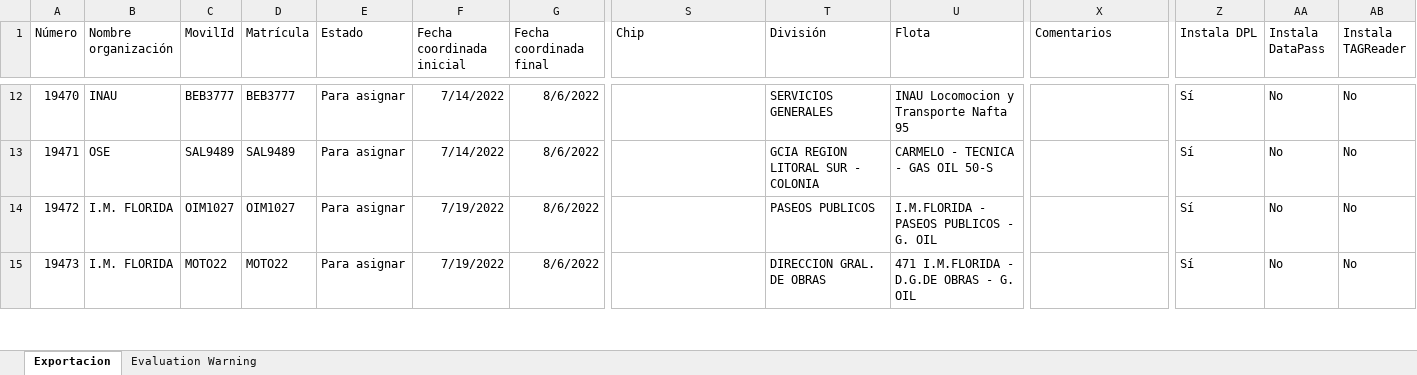
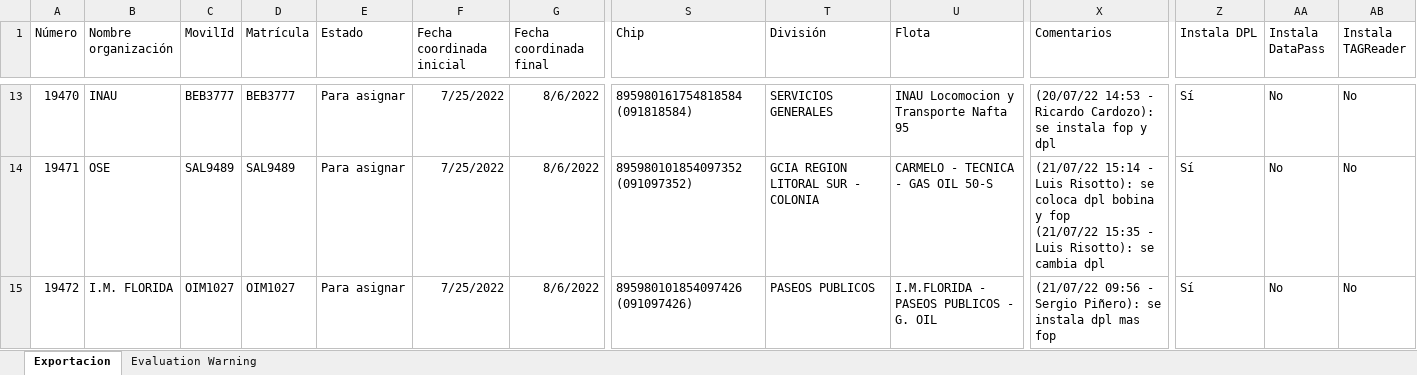
Before and after one commit to Nico9216/ApiSisconve, an Excel workbook: reporteOrdenes.xlsx, sheet Exportacion, drawn as a sheet; only a part is shown, gaps mark what is left out; values as stored, in another font and other column widths than the file's, no borders; removed rows and columns are numbered as before the commit, all else as after; rows hold the shown columns only; ↵ is a line break in a cell; the diff covers the shown part only; the diff names each change by its address in the sheet, - before the commit and + after, or states it on an @@ line.

```diff
--- a/reporteOrdenes.xlsx (sheet Exportacion)
+++ b/reporteOrdenes.xlsx (sheet Exportacion)
-F13:F14 (Fecha coordinada inicial): 7/14/2022
+F13:F14 (Fecha coordinada inicial): 7/25/2022
-S13 (Chip): (empty)
+S13 (Chip): 895980161754818584 (091818584)
-X13 (Comentarios): (empty)
+X13 (Comentarios): (20/07/22 14:53 - Ricardo Cardozo): se instala fop y dpl
-S14 (Chip): (empty)
+S14 (Chip): 895980101854097352 (091097352)
-X14 (Comentarios): (empty)
+X14 (Comentarios): (21/07/22 15:14 - Luis Risotto): se coloca dpl bobina y fop ↵ (21/07/22 15:35 - Luis Risotto): se cambia dpl
-F15 (Fecha coordinada inicial): 7/19/2022
+F15 (Fecha coordinada inicial): 7/25/2022
-S15 (Chip): (empty)
+S15 (Chip): 895980101854097426 (091097426)
-X15 (Comentarios): (empty)
+X15 (Comentarios): (21/07/22 09:56 - Sergio Piñero): se instala dpl mas fop
-row 15: 19473 | I.M. FLORIDA | MOTO22 | MOTO22 | Para asignar | 7/19/2022 | 8/6/2022 |  | DIRECCION GRAL. DE OBRAS | 471 I.M.FLORIDA - D.G.DE OBRAS - G. OIL |  | Sí | No | No
```
Also changed, not shown: 10 added rows, 2 removed rows and 46 edited cells elsewhere in this sheet, 26 other files.
